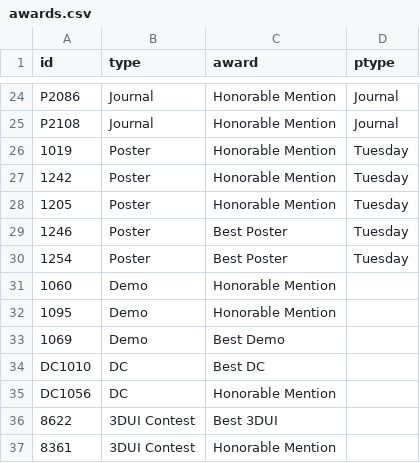
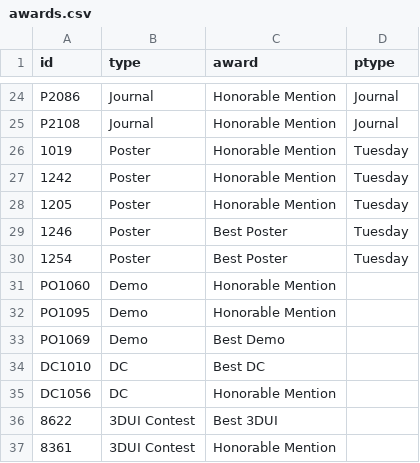
Before and after one commit to ieeevr/2026, a CSV file: _data/awards.csv, drawn as a sheet; only a part is shown, gaps mark what is left out.

Commit message:
3dui awards

```diff
--- a/_data/awards.csv
+++ b/_data/awards.csv
@@ -30,5 +30,5 @@ P2108,Journal,Honorable Mention,Journal
 1254,Poster,Best Poster,Tuesday
-1060,Demo,Honorable Mention,
-1095,Demo,Honorable Mention,
-1069,Demo,Best Demo,
+"PO1060",Demo,Honorable Mention,
+"PO1095",Demo,Honorable Mention,
+"PO1069",Demo,Best Demo,
 DC1010,DC,Best DC,
```
Also changed, not shown: 1 other file.
